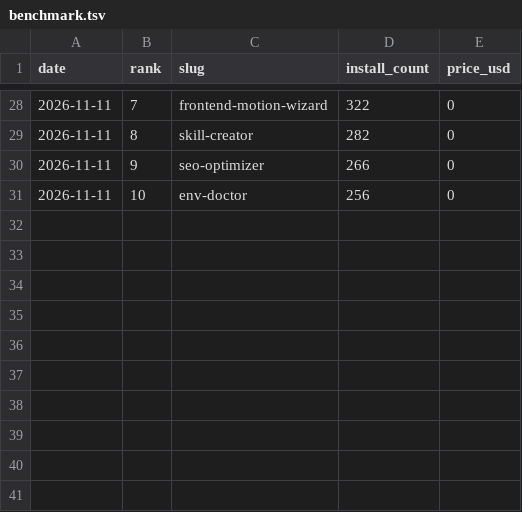
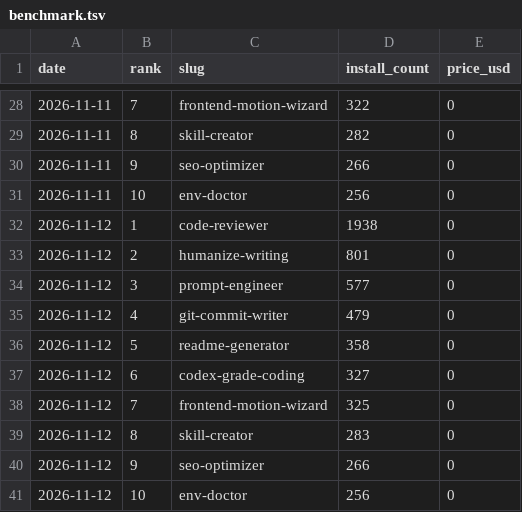
Before and after one commit to 2016judea/agensi-skills, a TSV file: usage/benchmark.tsv, drawn as a sheet; only a part is shown, gaps mark what is left out; the diff names each change by its address in the sheet, - before the commit and + after, or states it on an @@ line.

```diff
--- a/usage/benchmark.tsv
+++ b/usage/benchmark.tsv
+row 32: 2026-11-12 | 1 | code-reviewer | 1938 | 0
+row 33: 2026-11-12 | 2 | humanize-writing | 801 | 0
+row 34: 2026-11-12 | 3 | prompt-engineer | 577 | 0
+row 35: 2026-11-12 | 4 | git-commit-writer | 479 | 0
+row 36: 2026-11-12 | 5 | readme-generator | 358 | 0
+row 37: 2026-11-12 | 6 | codex-grade-coding | 327 | 0
+row 38: 2026-11-12 | 7 | frontend-motion-wizard | 325 | 0
+row 39: 2026-11-12 | 8 | skill-creator | 283 | 0
+row 40: 2026-11-12 | 9 | seo-optimizer | 266 | 0
+row 41: 2026-11-12 | 10 | env-doctor | 256 | 0
```
Also changed, not shown: usage/agensi.tsv.
